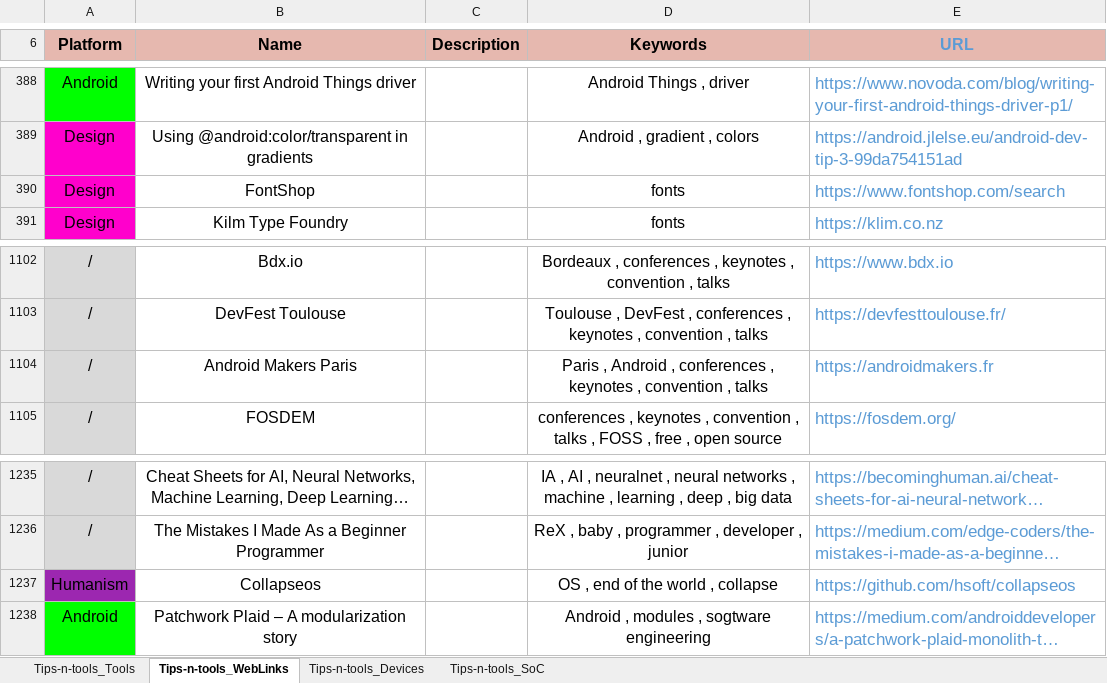
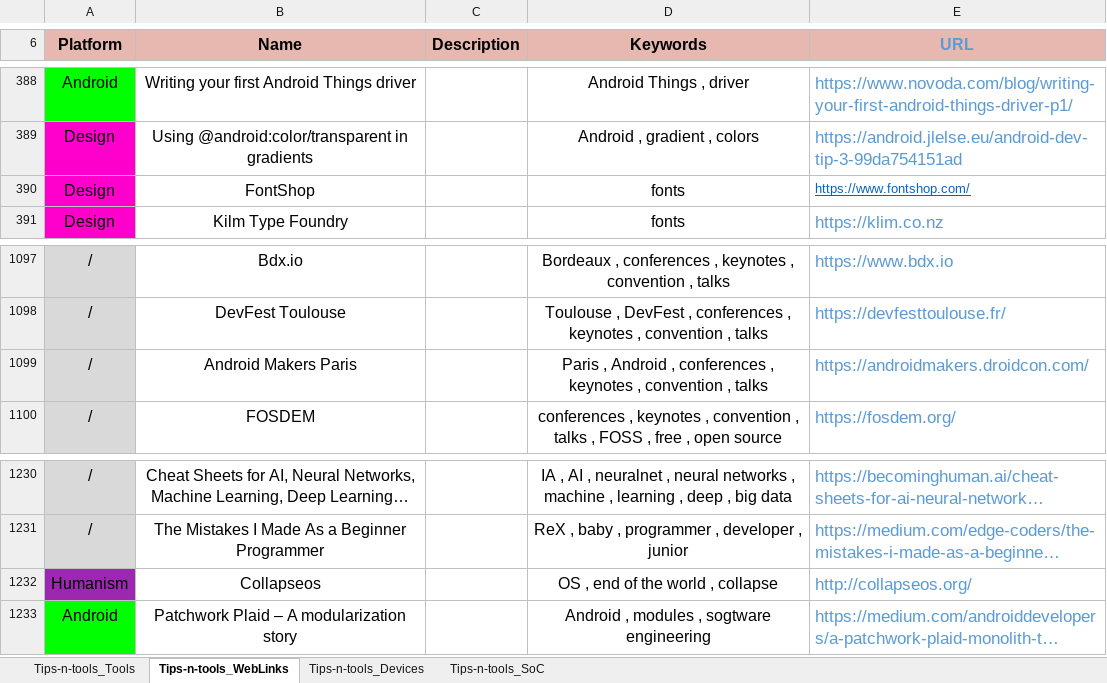
Before and after one commit to pylapp/Tips-tools, an Excel workbook: project/contents/Tips-n-tools.xlsx, sheet Tips-n-tools_WebLinks, drawn as a sheet; only a part is shown, gaps mark what is left out; long unchanged cells end in …; values as stored, in another font and other column widths than the file's, no borders; addresses are those after the commit; the diff covers the shown part only; the diff names each change by its address in the sheet, - before the commit and + after, or states it on an @@ line.

```diff
--- a/project/contents/Tips-n-tools.xlsx (sheet Tips-n-tools_WebLinks)
+++ b/project/contents/Tips-n-tools.xlsx (sheet Tips-n-tools_WebLinks)
-E390 (URL): https://www.fontshop.com/search
+E390 (URL): https://www.fontshop.com/
@@ E390 underline: off → on, text colour: #5B9BD5 → #0563C1, text size: smaller @@
-E1099 (URL): https://androidmakers.fr
+E1099 (URL): https://androidmakers.droidcon.com/
-E1232 (URL): https://github.com/hsoft/collapseos
+E1232 (URL): http://collapseos.org/
```
Also changed, not shown: 9 removed rows and 3 edited cells elsewhere in this sheet, sheet Tips-n-tools_Tools, 8 other files.
